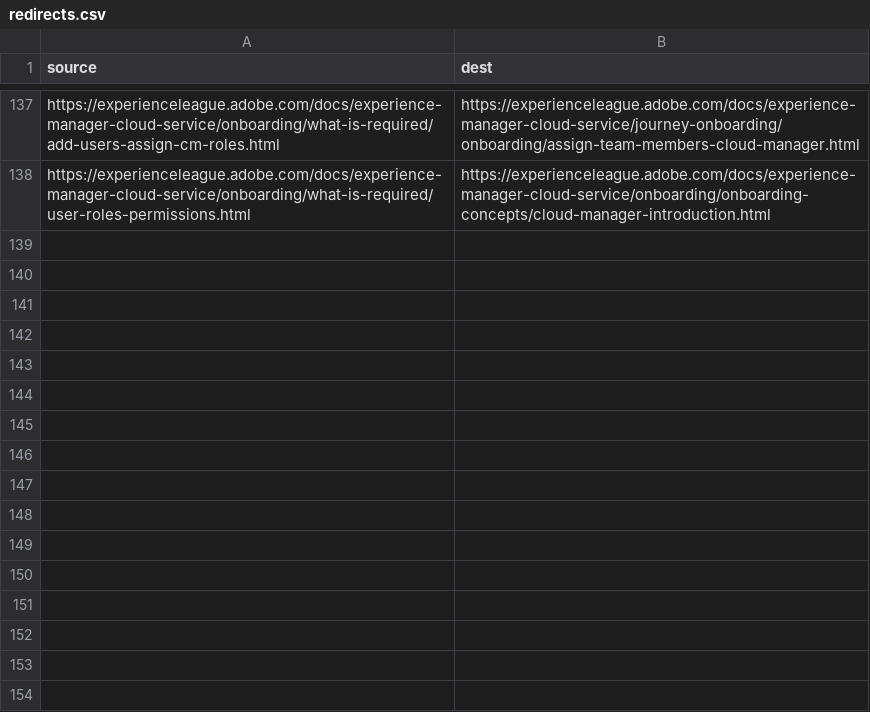
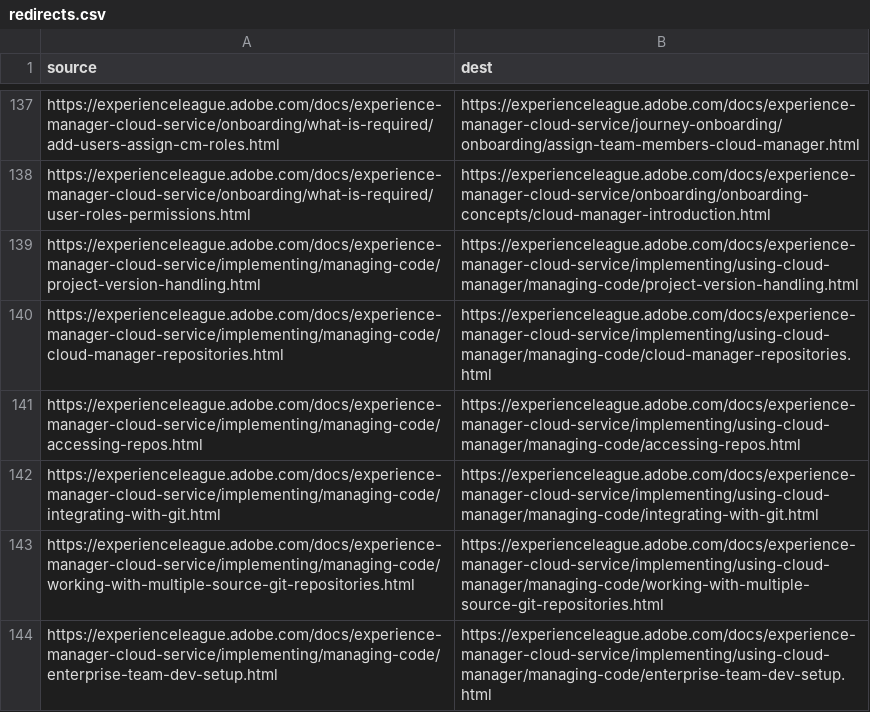
Before and after one commit to AdobeDocs/experience-manager-cloud-service.de-DE, a CSV file: redirects.csv, drawn as a sheet; only a part is shown, gaps mark what is left out; the diff names each change by its address in the sheet, - before the commit and + after, or states it on an @@ line.

Commit message:
Synced non localizable files from repo .

```diff
--- a/redirects.csv
+++ b/redirects.csv
+row 139: https://experienceleague.adobe.com/docs/experience-manager-cloud-service/implementing/managing-code/project-version-handling.html | https://experienceleague.adobe.com/docs/experience-manager-cloud-service/implementing/using-cloud-manager/managing-code/project-version-handling.html
+row 140: https://experienceleague.adobe.com/docs/experience-manager-cloud-service/implementing/managing-code/cloud-manager-repositories.html | https://experienceleague.adobe.com/docs/experience-manager-cloud-service/implementing/using-cloud-manager/managing-code/cloud-manager-repositories.html
+row 141: https://experienceleague.adobe.com/docs/experience-manager-cloud-service/implementing/managing-code/accessing-repos.html | https://experienceleague.adobe.com/docs/experience-manager-cloud-service/implementing/using-cloud-manager/managing-code/accessing-repos.html
+row 142: https://experienceleague.adobe.com/docs/experience-manager-cloud-service/implementing/managing-code/integrating-with-git.html | https://experienceleague.adobe.com/docs/experience-manager-cloud-service/implementing/using-cloud-manager/managing-code/integrating-with-git.html
+row 143: https://experienceleague.adobe.com/docs/experience-manager-cloud-service/implementing/managing-code/working-with-multiple-source-git-repositories.html | https://experienceleague.adobe.com/docs/experience-manager-cloud-service/implementing/using-cloud-manager/managing-code/working-with-multiple-source-git-repositories.html
+row 144: https://experienceleague.adobe.com/docs/experience-manager-cloud-service/implementing/managing-code/enterprise-team-dev-setup.html | https://experienceleague.adobe.com/docs/experience-manager-cloud-service/implementing/using-cloud-manager/managing-code/enterprise-team-dev-setup.html
```
